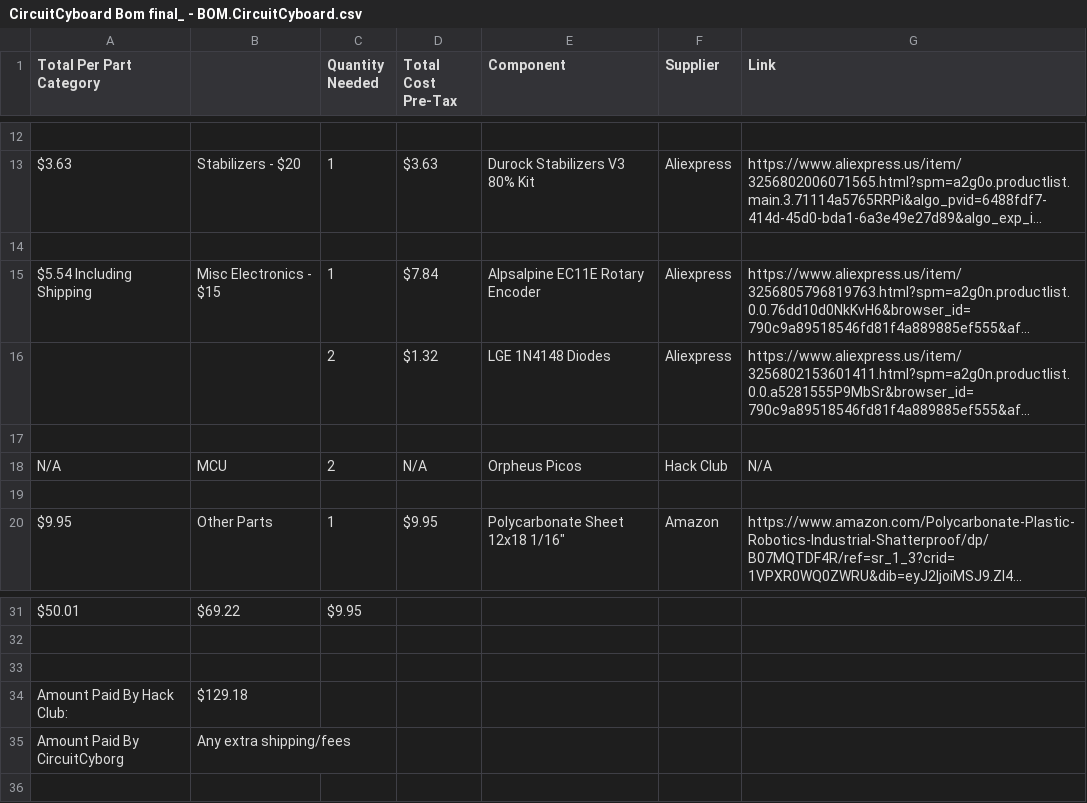
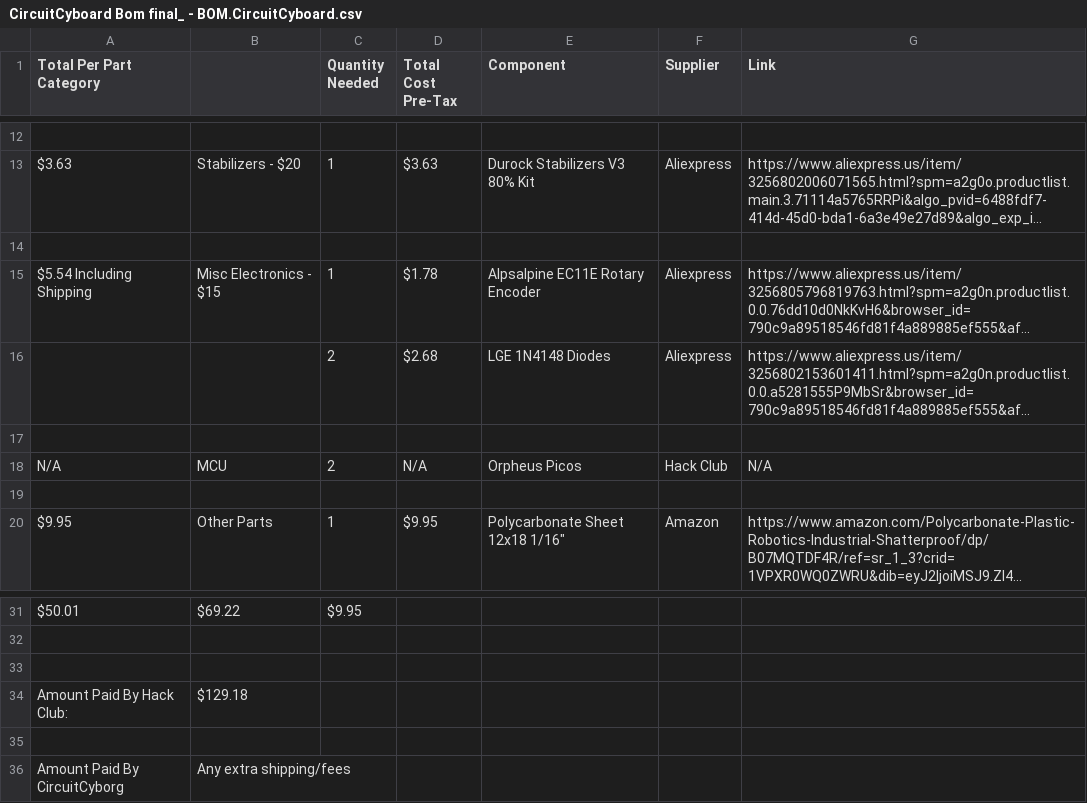
Before and after one commit to CircuitCyborg/CircuitCyboard, a CSV file: CircuitCyboard Bom final_ - BOM.CircuitCyboard.csv, drawn as a sheet; only a part is shown, gaps mark what is left out; long unchanged cells end in …; the diff names each change by its address in the sheet, - before the commit and + after, or states it on an @@ line.

Commit message:
Update CircuitCyboard Bom final_ - BOM.CircuitCyboard.csv

```diff
--- a/CircuitCyboard Bom final_ - BOM.CircuitCyboard.csv
+++ b/CircuitCyboard Bom final_ - BOM.CircuitCyboard.csv
-D15 (Total Cost Pre-Tax): $7.84
+D15 (Total Cost Pre-Tax): $1.78
-D16 (Total Cost Pre-Tax): $1.32
+D16 (Total Cost Pre-Tax): $2.68
+row 35: (empty)
```
